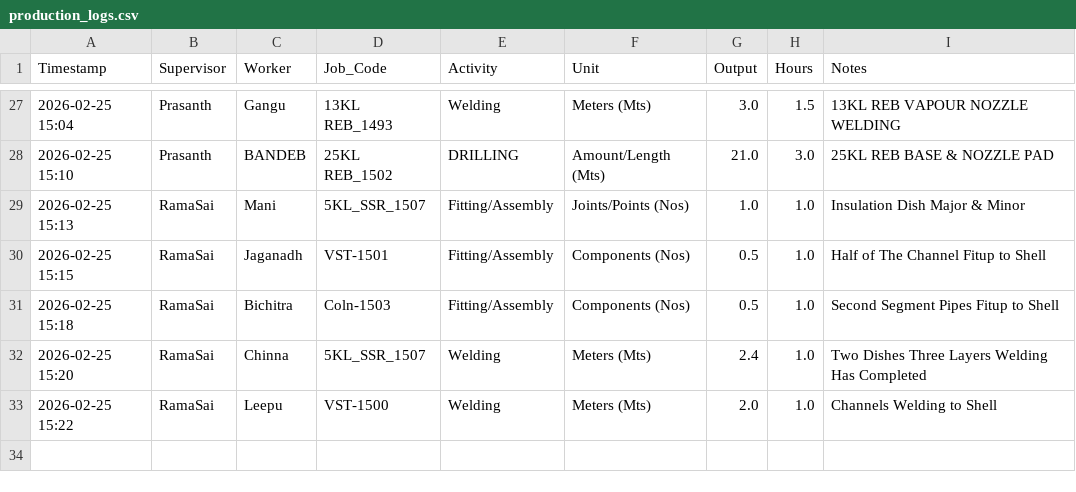
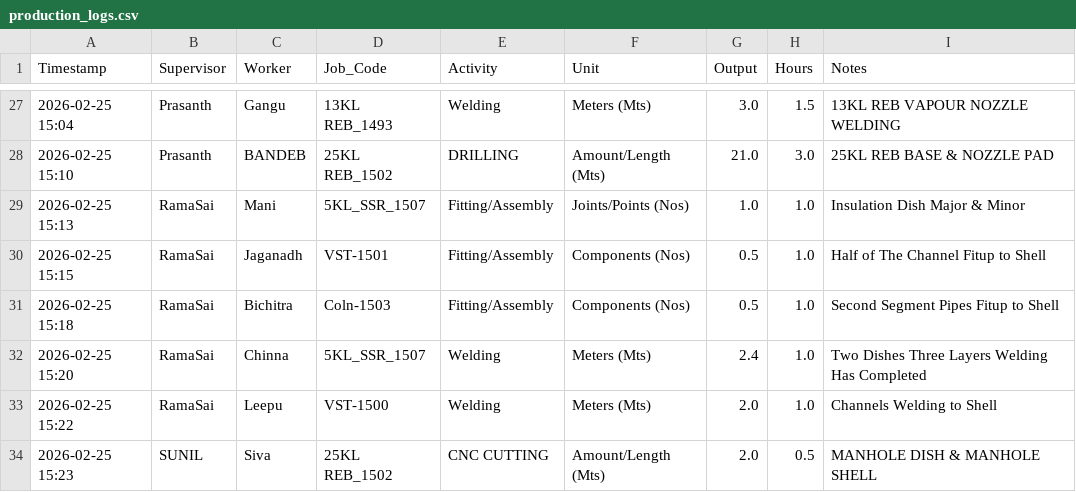
Before and after one commit to Bgenggadmin/shopfloor-monitor, a CSV file: production_logs.csv, drawn as a sheet; only a part is shown, gaps mark what is left out; the diff names each change by its address in the sheet, - before the commit and + after, or states it on an @@ line.

Commit message:
Prod Sync 2026-02-25 15:23:53.660450+05:30

```diff
--- a/production_logs.csv
+++ b/production_logs.csv
+row 34: 2026-02-25 15:23 | SUNIL | Siva | 25KL REB_1502 | CNC CUTTING | Amount/Length (Mts) | 2.0 | 0.5 | MANHOLE DISH & MANHOLE SHELL
```
